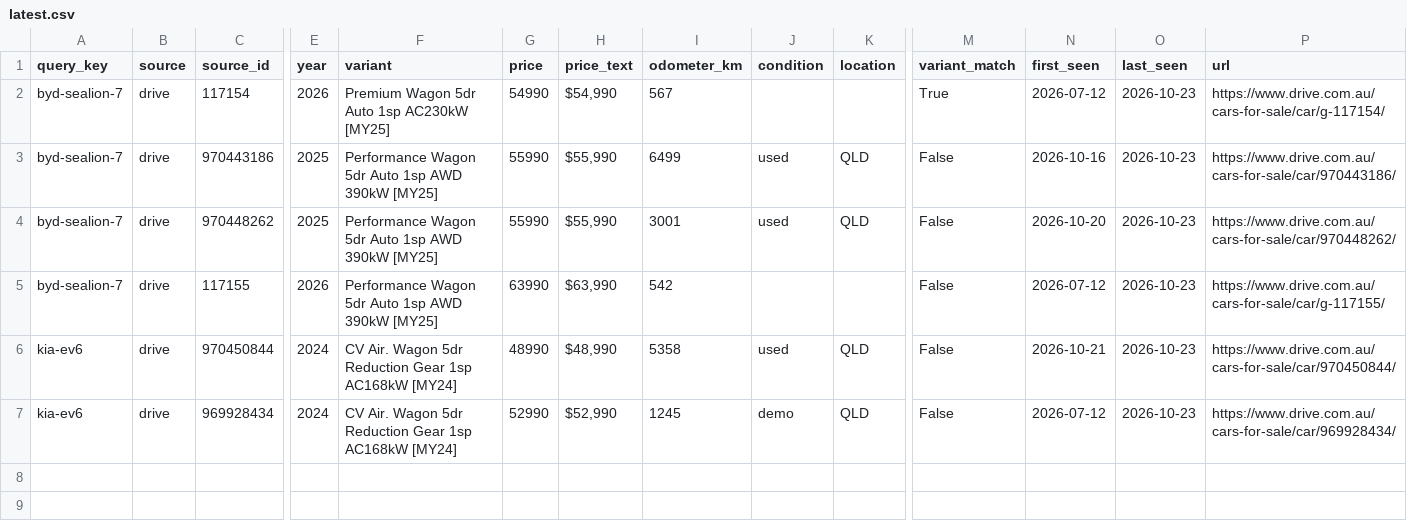
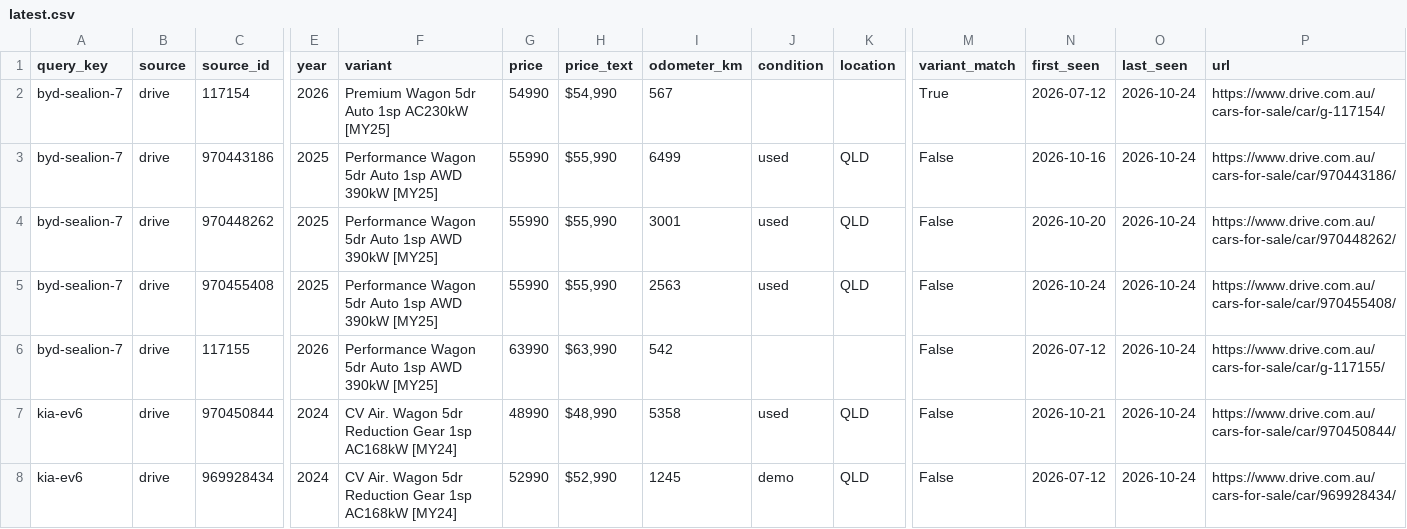
Before and after one commit to kiansaeidnia/carfinder, a CSV file: data/latest.csv, drawn as a sheet; only a part is shown, gaps mark what is left out; addresses are those after the commit; rows hold the shown columns only; the diff names each change by its address in the sheet, - before the commit and + after, or states it on an @@ line.

```diff
--- a/data/latest.csv
+++ b/data/latest.csv
-O2:O4 (last_seen): 2026-10-23
+O2:O4 (last_seen): 2026-10-24
+row 5: byd-sealion-7 | drive | 970455408 | 2025 | Performance Wagon 5dr Auto 1sp AWD 390kW [MY25] | 55990 | $55,990 | 2563 | used | QLD | False | 2026-10-24 | 2026-10-24 | https://www.drive.com.au/cars-for-sale/car/970455408/
-O6:O8 (last_seen): 2026-10-23
+O6:O8 (last_seen): 2026-10-24
```
Also changed, not shown: 5 other files.
